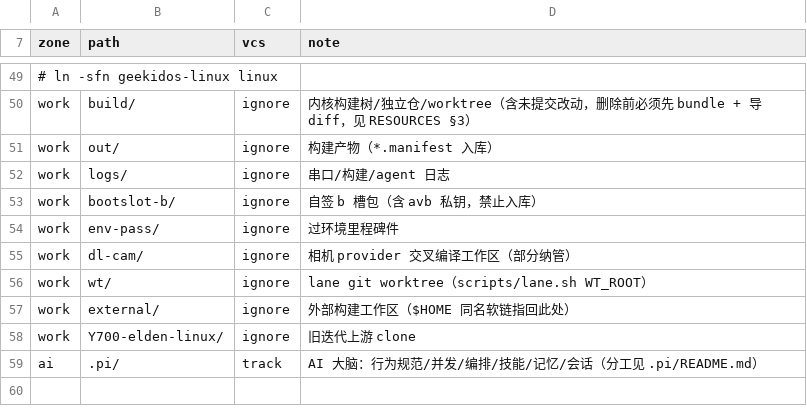
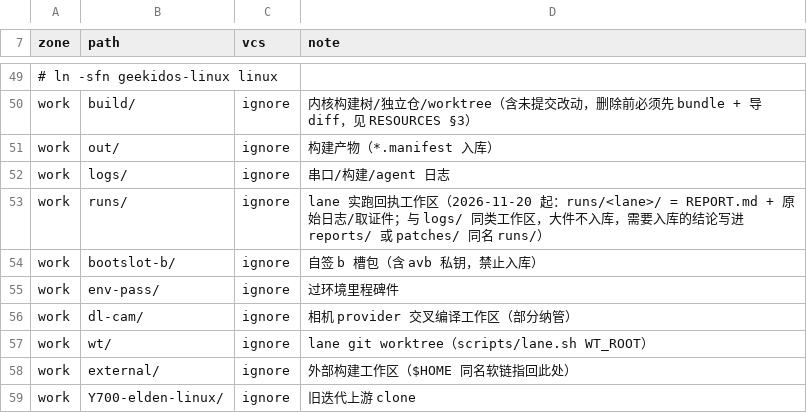
Before and after one commit to xiaquwan1001/lenovo-legion-y700-gen4-tb322fc-elden-linux, a TSV file: versions/layout.tsv, drawn as a sheet; only a part is shown, gaps mark what is left out; the shorter side is filled out with more unchanged rows.

Commit message:
wip(dwc3-v10): G2 折行修正 + G3–G6 原始日志 + runs/ 登记为工作区（重启中断收尾）
来源 lane y700-gates-G2G6（21:44 设备重启，进程丢失，由总管收尾落盘）：
- v10-0003-commit-msg.txt 第 4 行 78→≤75 字符折行，重生成 3/3 patch（作者已授权的纯折行）
- G3 W=1 编译、G4 dt_binding_check、G5 CHECK_DTBS dtbs（2966 dtb）+ baseline 对照、G6 dt-validate 正负样例：原始日志已落 patches/upstream/dwc3-v10-20261120/runs/
- runs/ 登记为 ignore 工作区（versions/layout.tsv + .gitignore + INDEX.md）
- .pi/memory/fabric-runs/20261120：4 条 lane 会话存档 + 事件流指针
未做：G2 复跑判定与 G1–G6 实测回填 cover、门禁最终结论（重启打断）

```diff
--- a/versions/layout.tsv
+++ b/versions/layout.tsv
@@ -52,2 +52,3 @@ work	out/	ignore	构建产物（*.manifest 入库）
 work	logs/	ignore	串口/构建/agent 日志
+work	runs/	ignore	lane 实跑回执工作区（2026-11-20 起：runs/<lane>/ = REPORT.md + 原始日志/取证件；与 logs/ 同类工作区，大件不入库，需要入库的结论写进 reports/ 或 patches/ 同名 runs/）
 work	bootslot-b/	ignore	自签 b 槽包（含 avb 私钥，禁止入库）
```
Also changed, not shown: 26 other files.
